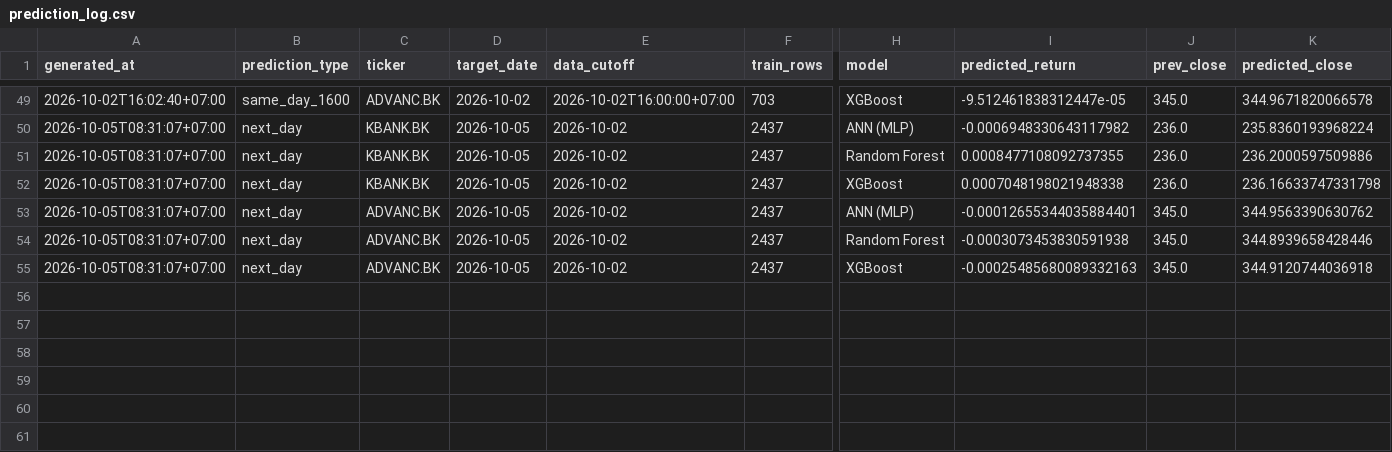
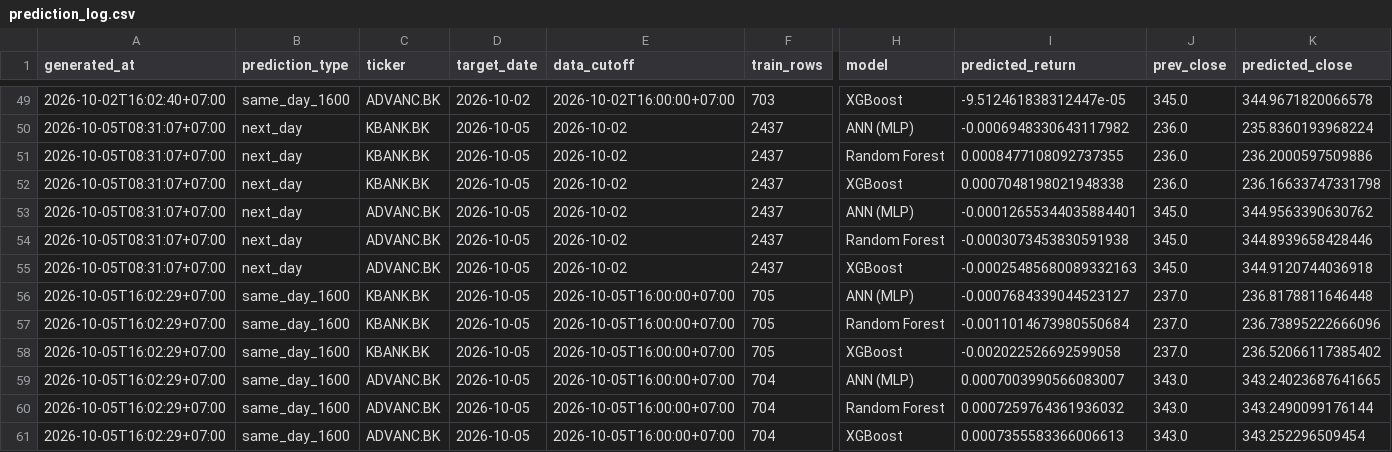
Before and after one commit to panifield/CN340_Stock_Prediction, a CSV file: task_b/results/prediction_log.csv, drawn as a sheet; only a part is shown, gaps mark what is left out; rows hold the shown columns only; the diff names each change by its address in the sheet, - before the commit and + after, or states it on an @@ line.

```diff
--- a/task_b/results/prediction_log.csv
+++ b/task_b/results/prediction_log.csv
+row 56: 2026-10-05T16:02:29+07:00 | same_day_1600 | KBANK.BK | 2026-10-05 | 2026-10-05T16:00:00+07:00 | 705 | ANN (MLP) | -0.0007684339044523127 | 237.0 | 236.8178811646448
+row 57: 2026-10-05T16:02:29+07:00 | same_day_1600 | KBANK.BK | 2026-10-05 | 2026-10-05T16:00:00+07:00 | 705 | Random Forest | -0.0011014673980550684 | 237.0 | 236.73895222666096
+row 58: 2026-10-05T16:02:29+07:00 | same_day_1600 | KBANK.BK | 2026-10-05 | 2026-10-05T16:00:00+07:00 | 705 | XGBoost | -0.002022526692599058 | 237.0 | 236.52066117385402
+row 59: 2026-10-05T16:02:29+07:00 | same_day_1600 | ADVANC.BK | 2026-10-05 | 2026-10-05T16:00:00+07:00 | 704 | ANN (MLP) | 0.0007003990566083007 | 343.0 | 343.24023687641665
+row 60: 2026-10-05T16:02:29+07:00 | same_day_1600 | ADVANC.BK | 2026-10-05 | 2026-10-05T16:00:00+07:00 | 704 | Random Forest | 0.0007259764361936032 | 343.0 | 343.2490099176144
+row 61: 2026-10-05T16:02:29+07:00 | same_day_1600 | ADVANC.BK | 2026-10-05 | 2026-10-05T16:00:00+07:00 | 704 | XGBoost | 0.0007355583366006613 | 343.0 | 343.252296509454
```
Also changed, not shown: task_b/results/dryrun/availability_1600.csv, task_b/results/prediction_log_1600_meta.csv, 4 other files.
